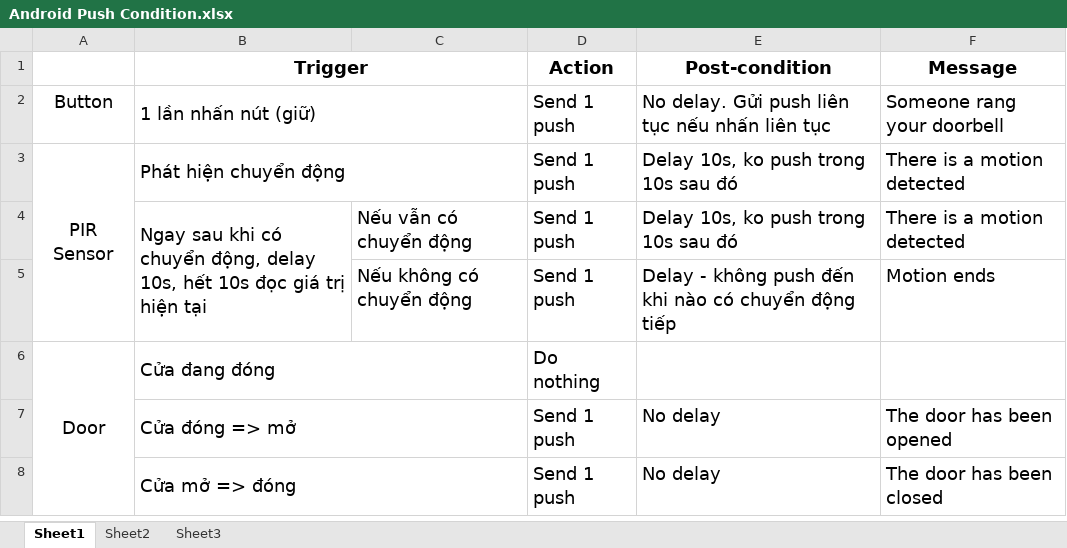
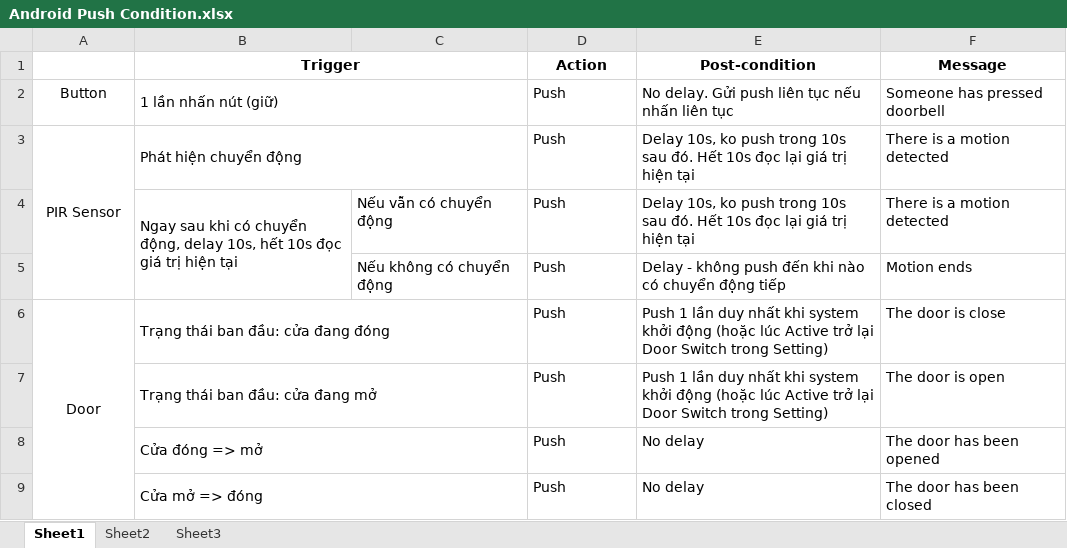
Before and after one commit to diepdtnse03145/HSS, an Excel workbook: 1.Documents/Android Push Condition.xlsx, sheet Sheet1, drawn as a sheet; values as stored, in another font and other column widths than the file's, no borders; removed rows and columns are numbered as before the commit, all else as after; the diff names each change by its address in the sheet, - before the commit and + after, or states it on an @@ line.

Commit message:
Update push condition
Update push condition

```diff
--- a/1.Documents/Android Push Condition.xlsx (sheet Sheet1)
+++ b/1.Documents/Android Push Condition.xlsx (sheet Sheet1)
@@ B1 text size: smaller @@
@@ D1:F3 text size: smaller @@
@@ A2:B3 text size: smaller @@
-D2:D5 (Action): Send 1 push
+D2:D5 (Action): Push
-F2 (Message): Someone rang your doorbell
+F2 (Message): Someone has pressed doorbell
-E3:E4 (Post-condition): …10s sau đó
+E3:E4 (Post-condition): …10s sau đó. Hết 10s đọc lại giá trị hiện tại
@@ B4:F4 text size: smaller @@
@@ C5:F5 text size: smaller @@
-row 6: Door | Cửa đang đóng |  | Do nothing
+row 6: Door | Trạng thái ban đầu: cửa đang đóng |  | Push | Push 1 lần duy nhất khi system khởi động (hoặc lúc Active trở lại Door Switch trong Setting) | The door is close
+row 7:  | Trạng thái ban đầu: cửa đang mở |  | Push | Push 1 lần duy nhất khi system khởi động (hoặc lúc Active trở lại Door Switch trong Setting) | The door is open
@@ B8:B9 text size: smaller @@
-D8:D9 (Action): Send 1 push
+D8:D9 (Action): Push
@@ D8:F9 text size: smaller @@
```
